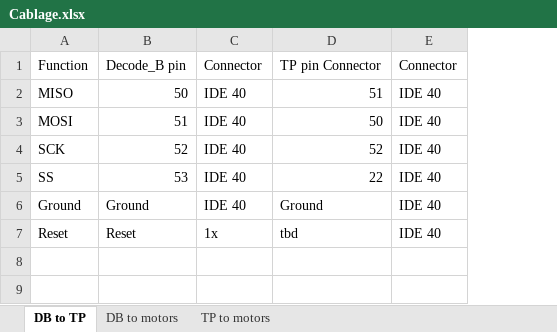
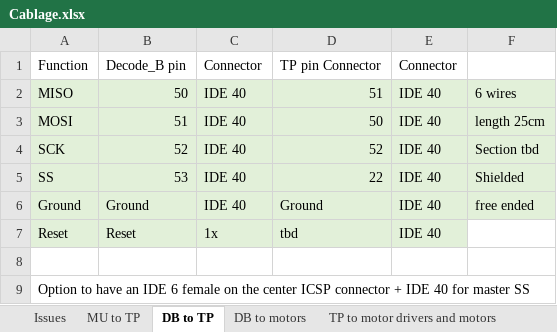
Before and after one commit to Yves1812/Robot_tondeuse, an Excel workbook: Specs et architecture/Cablage.xlsx, sheet DB to TP, drawn as a sheet; values as stored, in another font and other column widths than the file's, no borders; the diff names each change by its address in the sheet, - before the commit and + after, or states it on an @@ line.

```diff
--- a/Specs et architecture/Cablage.xlsx (sheet DB to TP)
+++ b/Specs et architecture/Cablage.xlsx (sheet DB to TP)
-sheet tab: TP to motors
+sheet tab: TP to motor drivers and motors
+sheet tab: Issues
+sheet tab: MU to TP
+column F, rows 2-6: 6 wires | length 25cm | Section tbd | Shielded | free ended
-A2:E7 fill: none
+A2:E7 fill: #E2F0D9
+row 8: (empty)
+row 9: Option to have an IDE 6 female on the center ICSP connector + IDE 40 for master SS
```
Also changed, not shown: sheet TP to motor drivers and motors, sheet DB to motors, 3 other files.
